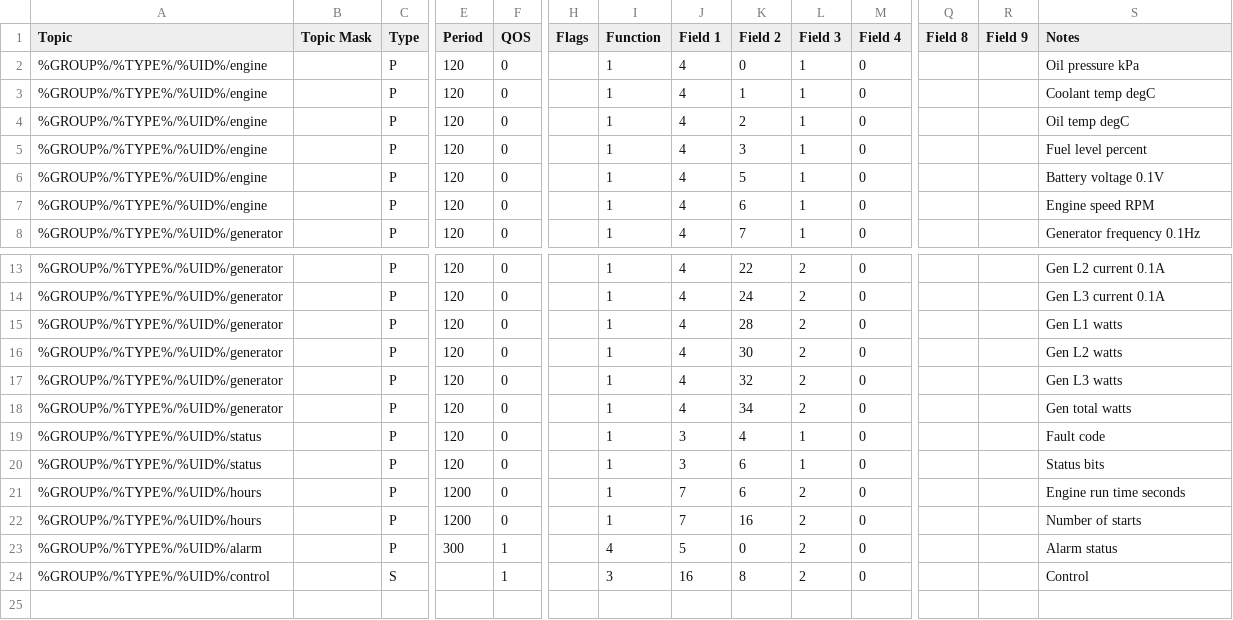
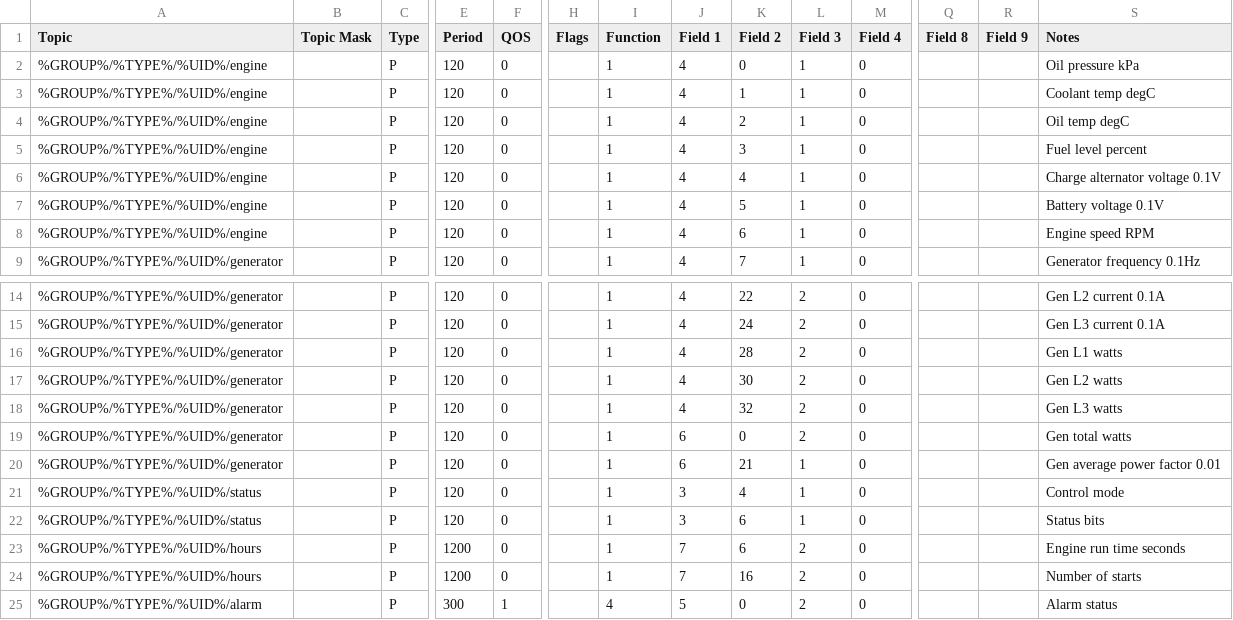
Before and after one commit to CeEEDA/Event, a CSV file: backend/static/dse_universal_module_topics.csv, drawn as a sheet; only a part is shown, gaps mark what is left out; the shorter side is filled out with more unchanged rows; addresses are those after the commit; rows hold the shown columns only; the diff names each change by its address in the sheet, - before the commit and + after, or states it on an @@ line.

```diff
--- a/backend/static/dse_universal_module_topics.csv
+++ b/backend/static/dse_universal_module_topics.csv
+row 6: %GROUP%/%TYPE%/%UID%/engine |  | P | 120 | 0 |  | 1 | 4 | 4 | 1 | 0 |  |  | Charge alternator voltage 0.1V
-J19 (Field 1): 4
+J19 (Field 1): 6
-K19 (Field 2): 34
+K19 (Field 2): 0
+row 20: %GROUP%/%TYPE%/%UID%/generator |  | P | 120 | 0 |  | 1 | 6 | 21 | 1 | 0 |  |  | Gen average power factor 0.01
-S21 (Notes): Fault code
+S21 (Notes): Control mode
```
Also changed, not shown: 3 other files.
